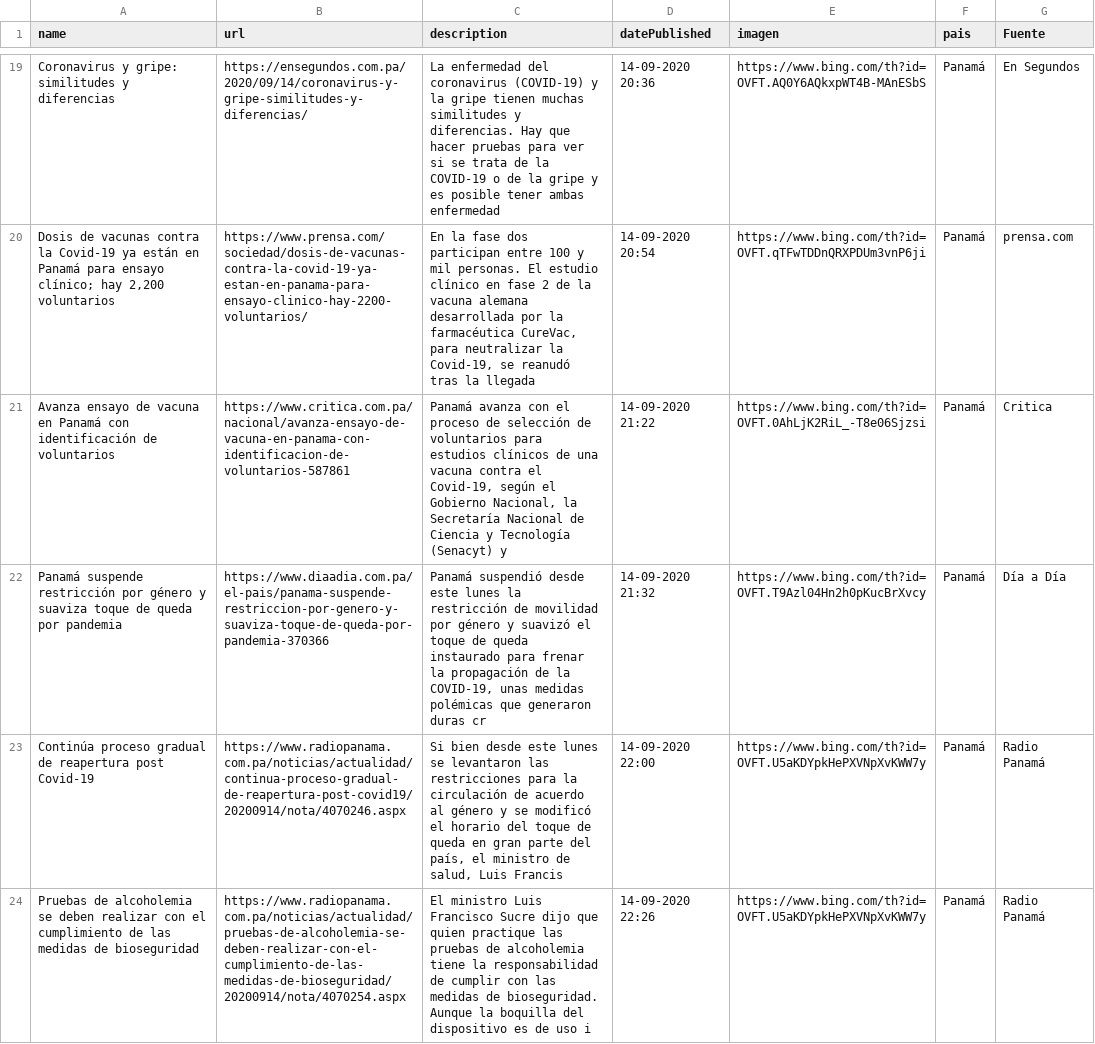
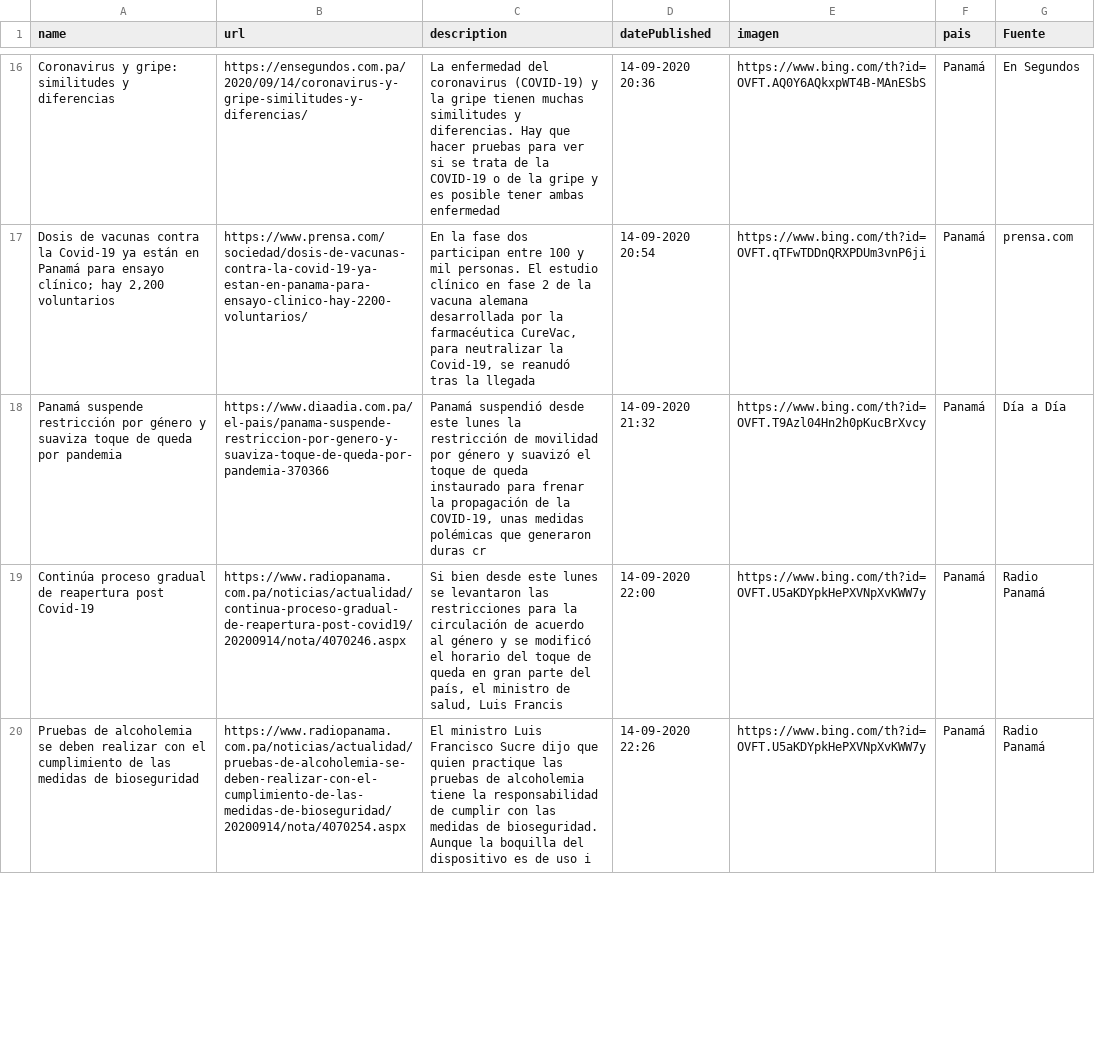
Before and after one commit to Sud-Austral/Datos_Panama, a CSV file: Bing/News/Panama.csv, drawn as a sheet; only a part is shown, gaps mark what is left out; the diff covers the shown part only.

```diff
--- a/Bing/News/Panama.csv
+++ b/Bing/News/Panama.csv
@@ -20,3 +17,2 @@ Coronavirus y gripe: similitudes y diferencias,https://ensegundos.com.pa/2020/09
 "Dosis de vacunas contra la Covid-19 ya están en Panamá para ensayo clínico; hay 2,200 voluntarios",https://www.prensa.com/sociedad/dosis-de-vacunas-contra-la-covid-19-ya-estan-en-panama-para-ensayo-clinico-hay-2200-voluntarios/,"En la fase dos participan entre 100 y mil personas. El estudio clínico en fase 2 de la vacuna alemana desarrollada por la farmacéutica CureVac, para neutralizar la Covid-19, se reanudó tras la llegada",14-09-2020 20:54,https://www.bing.com/th?id=OVFT.qTFwTDDnQRXPDUm3vnP6ji,Panamá,prensa.com
-Avanza ensayo de vacuna en Panamá con identificación de voluntarios,https://www.critica.com.pa/nacional/avanza-ensayo-de-vacuna-en-panama-con-identificacion-de-voluntarios-587861,"Panamá avanza con el proceso de selección de voluntarios para estudios clínicos de una vacuna contra el Covid-19, según el Gobierno Nacional, la Secretaría Nacional de Ciencia y Tecnología (Senacyt) y",14-09-2020 21:22,https://www.bing.com/th?id=OVFT.0AhLjK2RiL_-T8e06Sjzsi,Panamá,Critica
 Panamá suspende restricción por género y suaviza toque de queda por pandemia,https://www.diaadia.com.pa/el-pais/panama-suspende-restriccion-por-genero-y-suaviza-toque-de-queda-por-pandemia-370366,"Panamá suspendió desde este lunes la restricción de movilidad por género y suavizó el toque de queda instaurado para frenar la propagación de la COVID-19, unas medidas polémicas que generaron duras cr",14-09-2020 21:32,https://www.bing.com/th?id=OVFT.T9Azl04Hn2h0pKucBrXvcy,Panamá,Día a Día
```
Also changed, not shown: 6 added rows, 4 removed rows, 1 moved row and 2 edited cells elsewhere in this file, tweeter/tweeter.csv.
